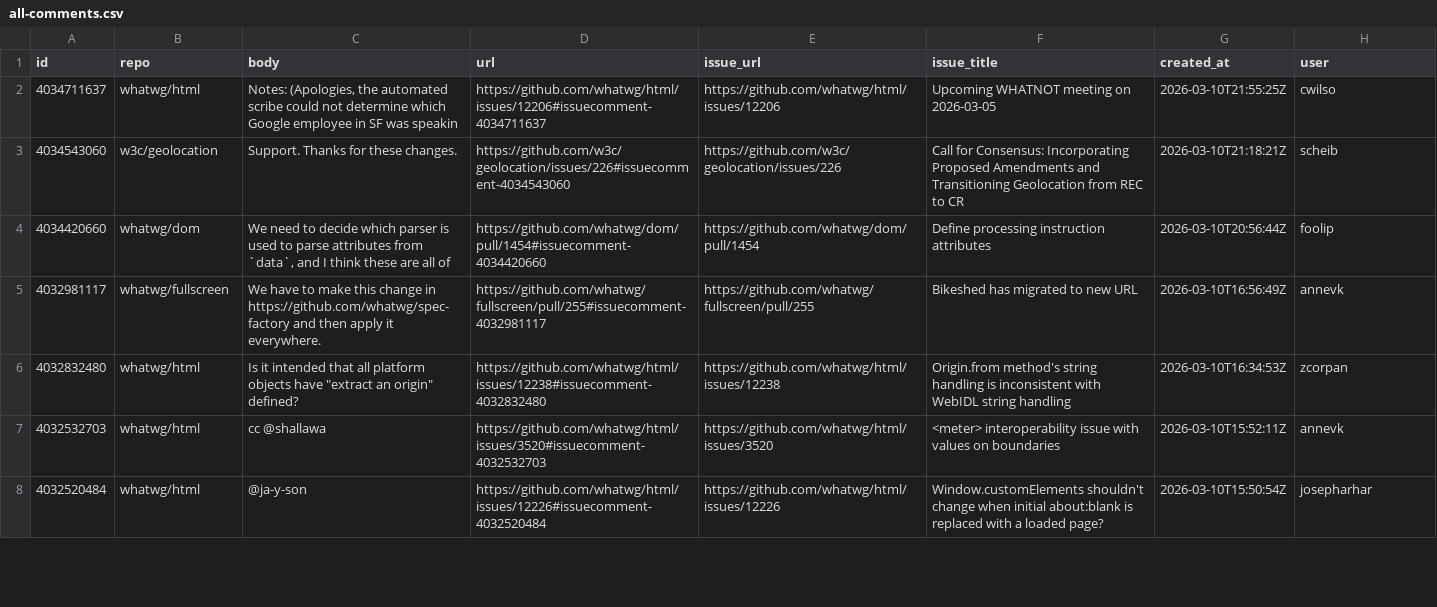
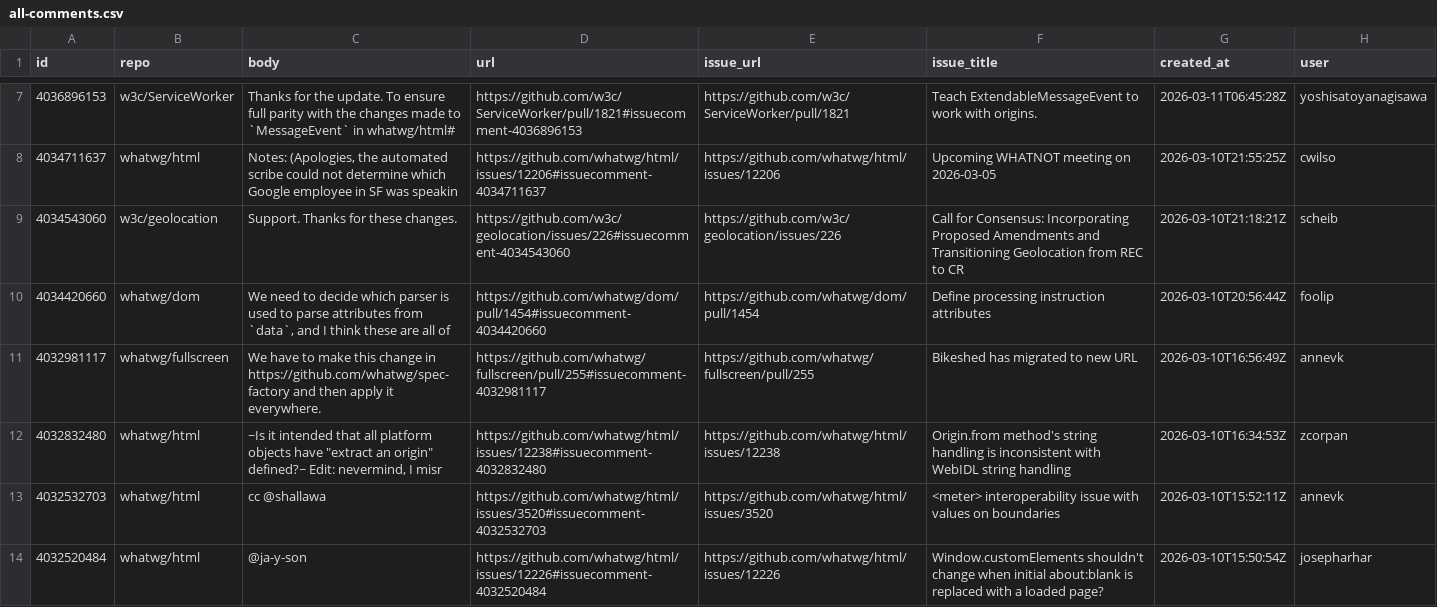
Before and after one commit to hsinyi/compat-utils, a CSV file: output/all-comments.csv, drawn as a sheet; only a part is shown, gaps mark what is left out; the diff covers the shown part only.

```diff
--- a/output/all-comments.csv
+++ b/output/all-comments.csv
@@ -2 +7,2 @@ id,repo,body,url,issue_url,issue_title,created_at,user
+4036896153,w3c/ServiceWorker,Thanks for the update. To ensure full parity with the changes made to `MessageEvent` in whatwg/html#,https://github.com/w3c/ServiceWorker/pull/1821#issuecomment-4036896153,https://github.com/w3c/ServiceWorker/pull/1821,Teach ExtendableMessageEvent to work with origins.,2026-03-11T06:45:28Z,yoshisatoyanagisawa
 4034711637,whatwg/html,"Notes:  (Apologies, the automated scribe could not determine which Google employee in SF was speakin",https://github.com/whatwg/html/issues/12206#issuecomment-4034711637,https://github.com/whatwg/html/issues/12206,Upcoming WHATNOT meeting on 2026-03-05,2026-03-10T21:55:25Z,cwilso
@@ -5,3 +11,3 @@ id,repo,body,url,issue_url,issue_title,created_at,user
 4032981117,whatwg/fullscreen,We have to make this change in https://github.com/whatwg/spec-factory and then apply it everywhere.,https://github.com/whatwg/fullscreen/pull/255#issuecomment-4032981117,https://github.com/whatwg/fullscreen/pull/255,Bikeshed has migrated to new URL,2026-03-10T16:56:49Z,annevk
-4032832480,whatwg/html,"Is it intended that all platform objects have ""extract an origin"" defined?",https://github.com/whatwg/html/issues/12238#issuecomment-4032832480,https://github.com/whatwg/html/issues/12238,Origin.from method's string handling is inconsistent with WebIDL string handling,2026-03-10T16:34:53Z,zcorpan
+4032832480,whatwg/html,"~Is it intended that all platform objects have ""extract an origin"" defined?~ Edit: nevermind, I misr",https://github.com/whatwg/html/issues/12238#issuecomment-4032832480,https://github.com/whatwg/html/issues/12238,Origin.from method's string handling is inconsistent with WebIDL string handling,2026-03-10T16:34:53Z,zcorpan
 4032532703,whatwg/html,"cc @shallawa ",https://github.com/whatwg/html/issues/3520#issuecomment-4032532703,https://github.com/whatwg/html/issues/3520,<meter> interoperability issue with values on boundaries,2026-03-10T15:52:11Z,annevk
```
Also changed, not shown: 5 added rows and 9 removed rows elsewhere in this file, output/mozilla-standards-positions.csv, output/w3c-ServiceWorker-prs.csv, 6 other files.
